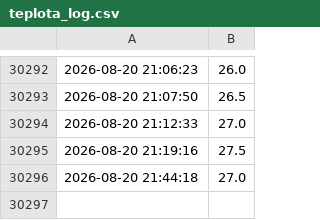
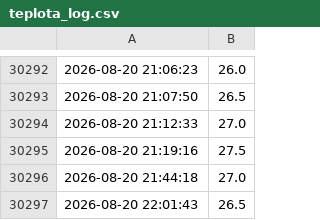
Before and after one commit to MarekCoderslab/Teploty_kotle, a CSV file: data/teplota_log.csv, drawn as a sheet; only a part is shown, gaps mark what is left out.

```diff
--- a/data/teplota_log.csv
+++ b/data/teplota_log.csv
@@ -30296 +30296,2 @@
 2026-08-20 21:44:18,27.0
+2026-08-20 22:01:43,26.5
```
Also changed, not shown: 1 other file.
